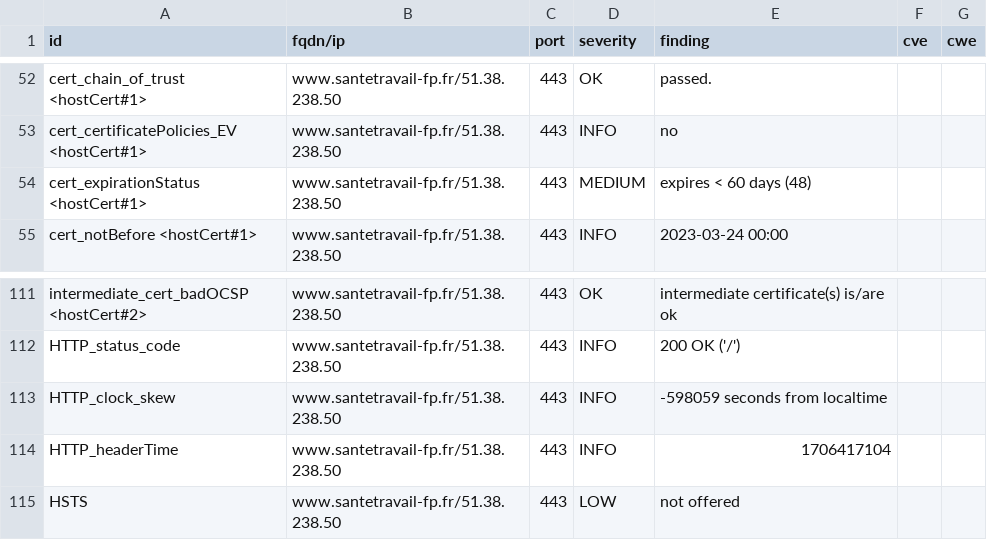
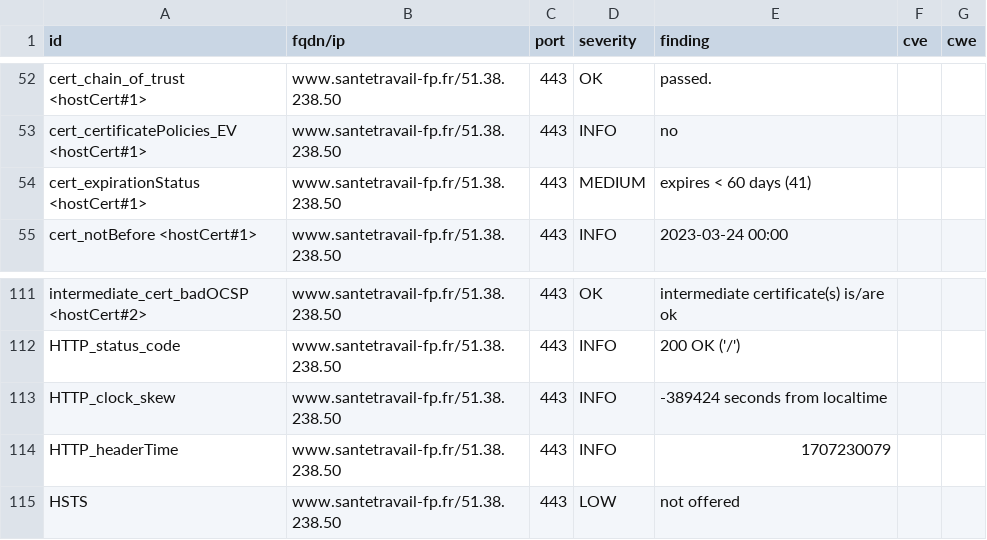
Before and after one commit to anactweb/dashlord, a CSV file: results/aHR0cHM6Ly93d3cuc2FudGV0cmF2YWlsLWZwLmZy/testssl.csv, drawn as a sheet; only a part is shown, gaps mark what is left out.

```diff
--- a/results/aHR0cHM6Ly93d3cuc2FudGV0cmF2YWlsLWZwLmZy/testssl.csv
+++ b/results/aHR0cHM6Ly93d3cuc2FudGV0cmF2YWlsLWZwLmZy/testssl.csv
@@ -53,3 +53,3 @@
 "cert_certificatePolicies_EV <hostCert#1>","www.santetravail-fp.fr/51.38.238.50","443","INFO","no","",""
-"cert_expirationStatus <hostCert#1>","www.santetravail-fp.fr/51.38.238.50","443","MEDIUM","expires < 60 days (48)","",""
+"cert_expirationStatus <hostCert#1>","www.santetravail-fp.fr/51.38.238.50","443","MEDIUM","expires < 60 days (41)","",""
 "cert_notBefore <hostCert#1>","www.santetravail-fp.fr/51.38.238.50","443","INFO","2023-03-24 00:00","",""
@@ -112,4 +112,4 @@
 "HTTP_status_code","www.santetravail-fp.fr/51.38.238.50","443","INFO","200 OK ('/')","",""
-"HTTP_clock_skew","www.santetravail-fp.fr/51.38.238.50","443","INFO","-598059 seconds from localtime","",""
-"HTTP_headerTime","www.santetravail-fp.fr/51.38.238.50","443","INFO","1706417104","",""
+"HTTP_clock_skew","www.santetravail-fp.fr/51.38.238.50","443","INFO","-389424 seconds from localtime","",""
+"HTTP_headerTime","www.santetravail-fp.fr/51.38.238.50","443","INFO","1707230079","",""
 "HSTS","www.santetravail-fp.fr/51.38.238.50","443","LOW","not offered","",""
```
Also changed, not shown: 11 other files.
